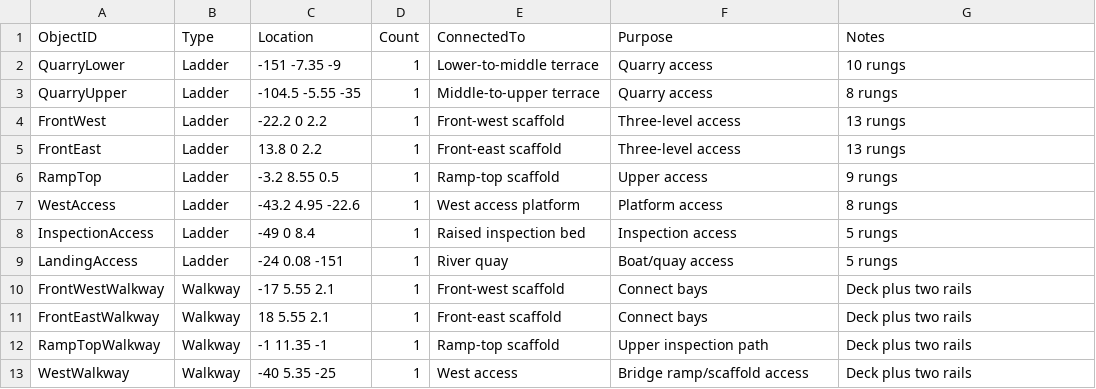
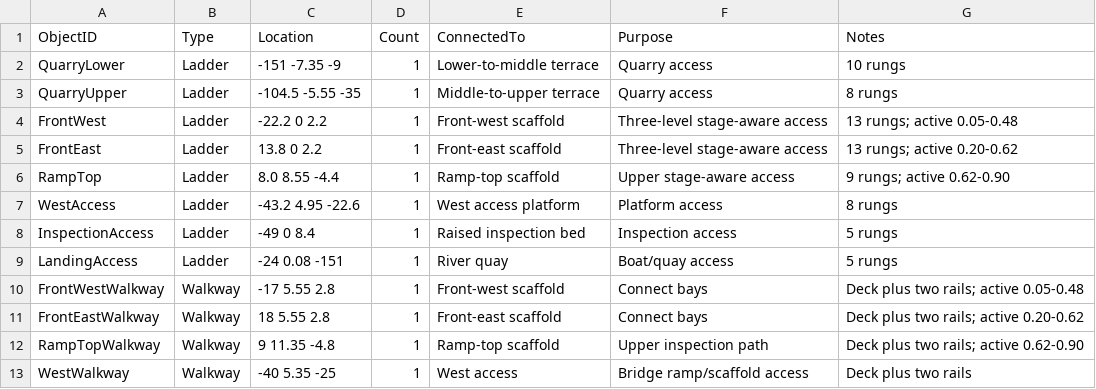
Before and after one commit to Prothom7/pyramid-giza-construction, a CSV file: pyramid-giza/docs/scaffold_access_objects.csv, drawn as a sheet.

```diff
--- a/pyramid-giza/docs/scaffold_access_objects.csv
+++ b/pyramid-giza/docs/scaffold_access_objects.csv
@@ -3,5 +3,5 @@ QuarryLower,Ladder,-151 -7.35 -9,1,Lower-to-middle terrace,Quarry access,10 rung
 QuarryUpper,Ladder,-104.5 -5.55 -35,1,Middle-to-upper terrace,Quarry access,8 rungs
-FrontWest,Ladder,-22.2 0 2.2,1,Front-west scaffold,Three-level access,13 rungs
-FrontEast,Ladder,13.8 0 2.2,1,Front-east scaffold,Three-level access,13 rungs
-RampTop,Ladder,-3.2 8.55 0.5,1,Ramp-top scaffold,Upper access,9 rungs
+FrontWest,Ladder,-22.2 0 2.2,1,Front-west scaffold,Three-level stage-aware access,13 rungs; active 0.05-0.48
+FrontEast,Ladder,13.8 0 2.2,1,Front-east scaffold,Three-level stage-aware access,13 rungs; active 0.20-0.62
+RampTop,Ladder,8.0 8.55 -4.4,1,Ramp-top scaffold,Upper stage-aware access,9 rungs; active 0.62-0.90
 WestAccess,Ladder,-43.2 4.95 -22.6,1,West access platform,Platform access,8 rungs
@@ -9,5 +9,5 @@ InspectionAccess,Ladder,-49 0 8.4,1,Raised inspection bed,Inspection access,5 ru
 LandingAccess,Ladder,-24 0.08 -151,1,River quay,Boat/quay access,5 rungs
-FrontWestWalkway,Walkway,-17 5.55 2.1,1,Front-west scaffold,Connect bays,Deck plus two rails
-FrontEastWalkway,Walkway,18 5.55 2.1,1,Front-east scaffold,Connect bays,Deck plus two rails
-RampTopWalkway,Walkway,-1 11.35 -1,1,Ramp-top scaffold,Upper inspection path,Deck plus two rails
+FrontWestWalkway,Walkway,-17 5.55 2.8,1,Front-west scaffold,Connect bays,Deck plus two rails; active 0.05-0.48
+FrontEastWalkway,Walkway,18 5.55 2.8,1,Front-east scaffold,Connect bays,Deck plus two rails; active 0.20-0.62
+RampTopWalkway,Walkway,9 11.35 -4.8,1,Ramp-top scaffold,Upper inspection path,Deck plus two rails; active 0.62-0.90
 WestWalkway,Walkway,-40 5.35 -25,1,West access,Bridge ramp/scaffold access,Deck plus two rails
```
Also changed, not shown: pyramid-giza/docs/animation_paths.csv, pyramid-giza/docs/infrastructure_stages.csv, 20 other files.
